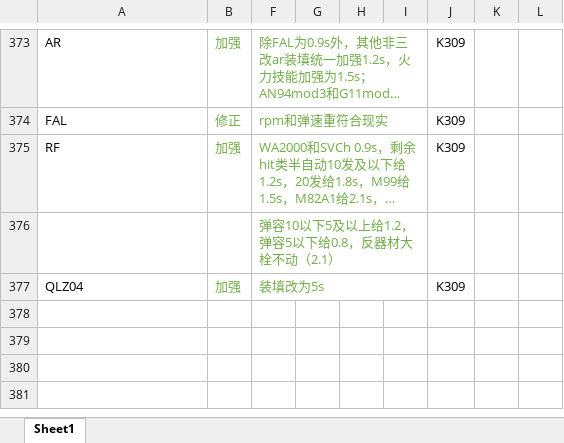
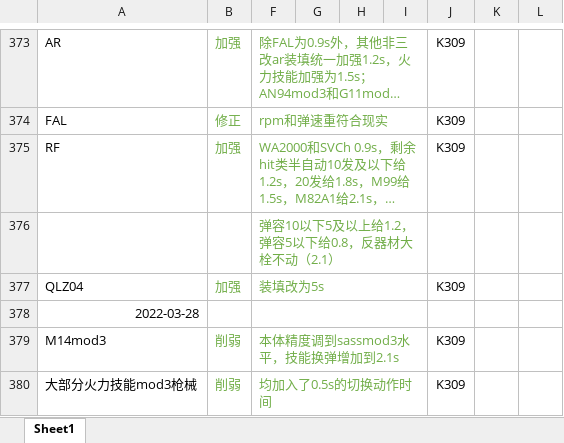
Before and after one commit to GFL-Castling-Staff/GFL-Castling, an Excel workbook: 武器调整计划.xlsx, sheet Sheet1, drawn as a sheet; only a part is shown, gaps mark what is left out; long unchanged cells end in …; values as stored, in another font and other column widths than the file's, no borders; the diff names each change by its address in the sheet, - before the commit and + after, or states it on an @@ line.

```diff
--- a/武器调整计划.xlsx (sheet Sheet1)
+++ b/武器调整计划.xlsx (sheet Sheet1)
+row 378: 2022-03-28
+row 379: M14mod3 | 削弱 | 本体精度调到sassmod3水平，技能换弹增加到2.1s |  |  |  | K309
+row 380: 大部分火力技能mod3枪械 | 削弱 | 均加入了0.5s的切换动作时间 |  |  |  | K309
```
Also changed, not shown: 16 other files.
